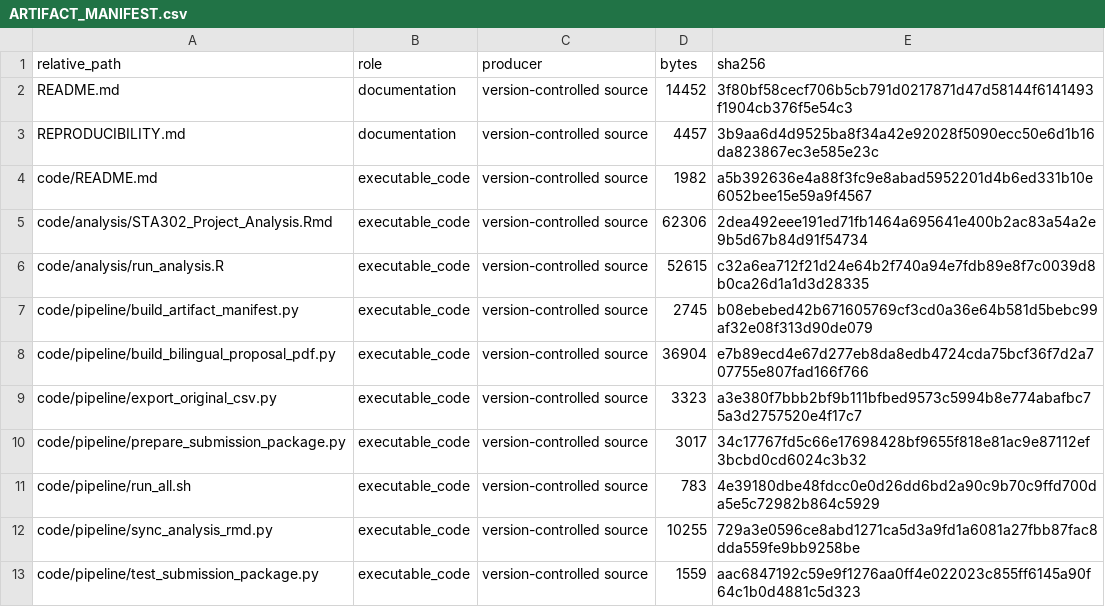
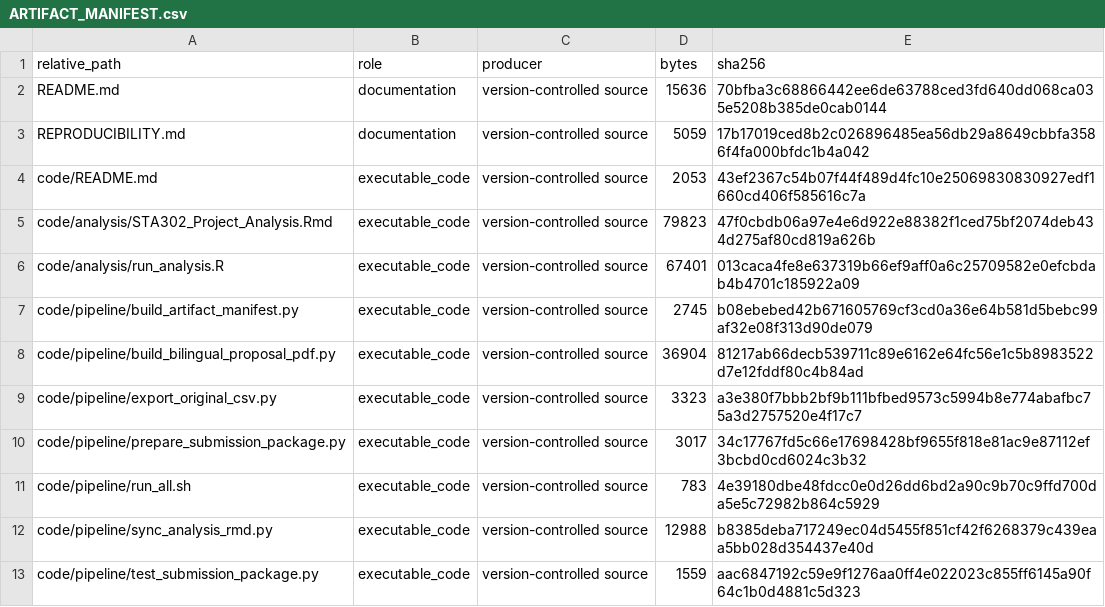
Before and after one commit to heaven999b/sta302-currency-hedge-analysis, a CSV file: results/audit/ARTIFACT_MANIFEST.csv, drawn as a sheet; only a part is shown; the diff covers the shown part only.

```diff
--- a/results/audit/ARTIFACT_MANIFEST.csv
+++ b/results/audit/ARTIFACT_MANIFEST.csv
@@ -1,9 +1,9 @@
 relative_path,role,producer,bytes,sha256
-README.md,documentation,version-controlled source,14452,3f80bf58cecf706b5cb791d0217871d47d58144f6141493f1904cb376f5e54c3
-REPRODUCIBILITY.md,documentation,version-controlled source,4457,3b9aa6d4d9525ba8f34a42e92028f5090ecc50e6d1b16da823867ec3e585e23c
-code/README.md,executable_code,version-controlled source,1982,a5b392636e4a88f3fc9e8abad5952201d4b6ed331b10e6052bee15e59a9f4567
-code/analysis/STA302_Project_Analysis.Rmd,executable_code,version-controlled source,62306,2dea492eee191ed71fb1464a695641e400b2ac83a54a2e9b5d67b84d91f54734
-code/analysis/run_analysis.R,executable_code,version-controlled source,52615,c32a6ea712f21d24e64b2f740a94e7fdb89e8f7c0039d8b0ca26d1a1d3d28335
+README.md,documentation,version-controlled source,15636,70bfba3c68866442ee6de63788ced3fd640dd068ca035e5208b385de0cab0144
+REPRODUCIBILITY.md,documentation,version-controlled source,5059,17b17019ced8b2c026896485ea56db29a8649cbbfa3586f4fa000bfdc1b4a042
+code/README.md,executable_code,version-controlled source,2053,43ef2367c54b07f44f489d4fc10e25069830830927edf1660cd406f585616c7a
+code/analysis/STA302_Project_Analysis.Rmd,executable_code,version-controlled source,79823,47f0cbdb06a97e4e6d922e88382f1ced75bf2074deb434d275af80cd819a626b
+code/analysis/run_analysis.R,executable_code,version-controlled source,67401,013caca4fe8e637319b66ef9aff0a6c25709582e0efcbdab4b4701c185922a09
 code/pipeline/build_artifact_manifest.py,executable_code,version-controlled source,2745,b08ebebed42b671605769cf3cd0a36e64b581d5bebc99af32e08f313d90de079
-code/pipeline/build_bilingual_proposal_pdf.py,executable_code,version-controlled source,36904,e7b89ecd4e67d277eb8da8edb4724cda75bcf36f7d2a707755e807fad166f766
+code/pipeline/build_bilingual_proposal_pdf.py,executable_code,version-controlled source,36904,81217ab66decb539711c89e6162e64fc56e1c5b8983522d7e12fddf80c4b84ad
 code/pipeline/export_original_csv.py,executable_code,version-controlled source,3323,a3e380f7bbb2bf9b111bfbed9573c5994b8e774abafbc75a3d2757520e4f17c7
@@ -11,3 +11,3 @@ code/pipeline/prepare_submission_package.py,executable_code,version-controlled s
 code/pipeline/run_all.sh,executable_code,version-controlled source,783,4e39180dbe48fdcc0e0d26dd6bd2a90c9b70c9ffd700da5e5c72982b864c5929
-code/pipeline/sync_analysis_rmd.py,executable_code,version-controlled source,10255,729a3e0596ce8abd1271ca5d3a9fd1a6081a27fbb87fac8dda559fe9bb9258be
+code/pipeline/sync_analysis_rmd.py,executable_code,version-controlled source,12988,b8385deba717249ec04d5455f851cf42f6268379c439eaa5bb028d354437e40d
 code/pipeline/test_submission_package.py,executable_code,version-controlled source,1559,aac6847192c59e9f1276aa0ff4e022023c855ff6145a90f64c1b0d4881c5d323
```
Also changed, not shown: 6 added rows and 44 edited cells elsewhere in this file, results/audit/data_alignment_audit.csv, results/prediction/chronological_validation.csv, 36 other files.
